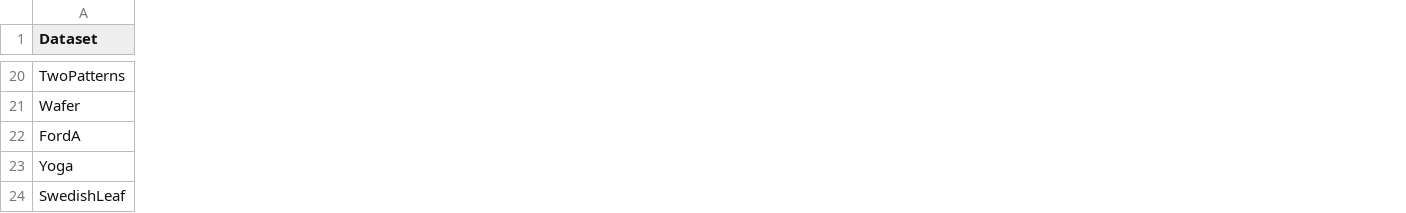
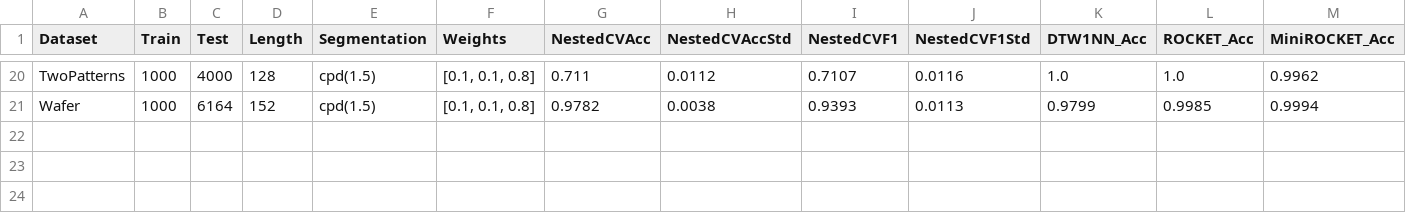
Before and after one commit to adarsh912/RP-BestA, a CSV file: master_benchmark_results_gpu.csv, drawn as a sheet; only a part is shown, gaps mark what is left out; removed rows and columns are numbered as before the commit, all else as after; rows hold the shown columns only; the diff covers the shown part only; the diff names each change by its address in the sheet, - before the commit and + after, or states it on an @@ line.

```diff
--- a/master_benchmark_results_gpu.csv
+++ b/master_benchmark_results_gpu.csv
+column B (Train), rows 20-21: 1000 | 1000
+column C (Test), rows 20-21: 4000 | 6164
+column D (Length), rows 20-21: 128 | 152
+column E (Segmentation), rows 20-21: cpd(1.5) | cpd(1.5)
+column F (Weights), rows 20-21: [0.1, 0.1, 0.8] | [0.1, 0.1, 0.8]
+column G (NestedCVAcc), rows 20-21: 0.711 | 0.9782
+column H (NestedCVAccStd), rows 20-21: 0.0112 | 0.0038
+column I (NestedCVF1), rows 20-21: 0.7107 | 0.9393
+column J (NestedCVF1Std), rows 20-21: 0.0116 | 0.0113
+column K (DTW1NN_Acc), rows 20-21: 1.0 | 0.9799
+column L (ROCKET_Acc), rows 20-21: 1.0 | 0.9985
+column M (MiniROCKET_Acc), rows 20-21: 0.9962 | 0.9994
-row 22: FordA
-row 23: Yoga
-row 24: SwedishLeaf
```
Also changed, not shown: 2 added columns and 89 edited cells elsewhere in this file, master_benchmark_results_gpu_detailed.csv, plots/evaluation_results.csv, 29 other files.
